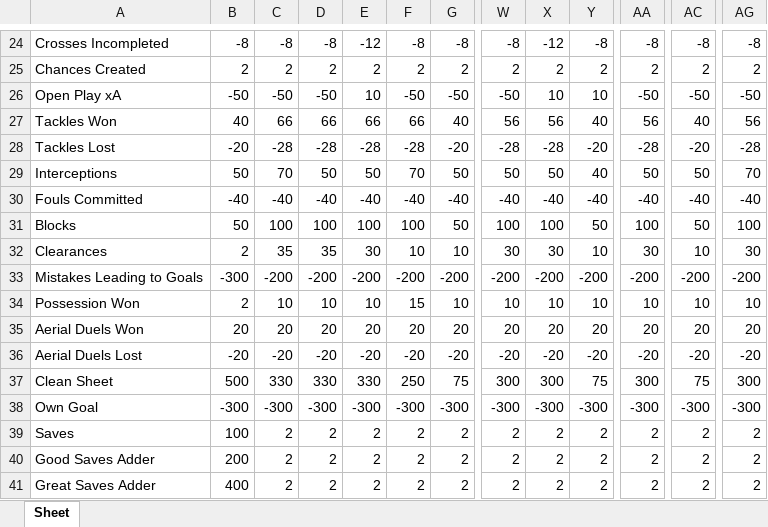
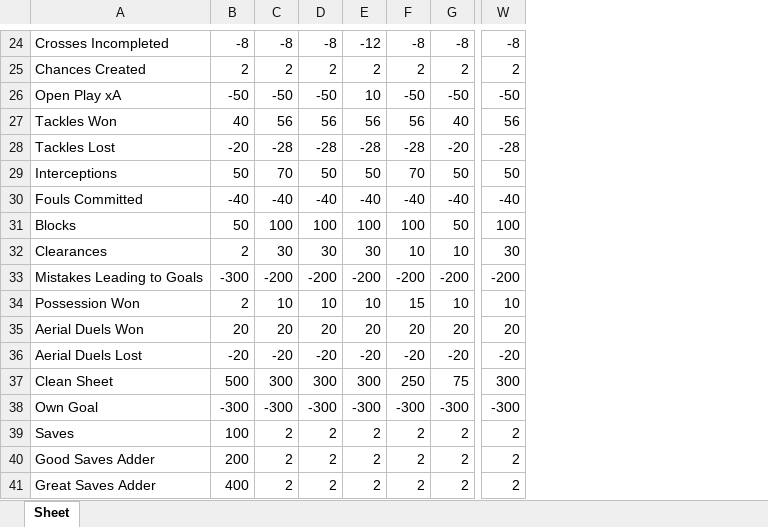
Before and after one commit to ChrisDoll/OpenMatchEngine, an Excel workbook: player_ratings_data.xlsx, sheet Sheet, drawn as a sheet; only a part is shown, gaps mark what is left out; values as stored, in another font and other column widths than the file's, no borders; the diff covers the shown part only; the diff names each change by its address in the sheet, - before the commit and + after, or states it on an @@ line.

```diff
--- a/player_ratings_data.xlsx (sheet Sheet)
+++ b/player_ratings_data.xlsx (sheet Sheet)
-column X, rows 24-41: -12 | 2 | 10 | 56 | -28 | 50 | -40 | 100 | 30 | -200 | 10 | 20 | -20 | 300 | -300 | 2 | 2 | 2
-column Y, rows 24-41: -8 | 2 | 10 | 40 | -20 | 40 | -40 | 50 | 10 | -200 | 10 | 20 | -20 | 75 | -300 | 2 | 2 | 2
-column AA, rows 24-41: -8 | 2 | -50 | 56 | -28 | 50 | -40 | 100 | 30 | -200 | 10 | 20 | -20 | 300 | -300 | 2 | 2 | 2
-column AC, rows 24-41: -8 | 2 | -50 | 40 | -20 | 50 | -40 | 50 | 10 | -200 | 10 | 20 | -20 | 75 | -300 | 2 | 2 | 2
-column AG, rows 24-41: -8 | 2 | -50 | 56 | -28 | 70 | -40 | 100 | 30 | -200 | 10 | 20 | -20 | 300 | -300 | 2 | 2 | 2
-C27: 66
+C27: 56
-D27: 66
+D27: 56
-E27: 66
+E27: 56
-F27: 66
+F27: 56
-C32: 35
+C32: 30
-D32: 35
+D32: 30
-C37: 330
+C37: 300
-D37: 330
+D37: 300
-E37: 330
+E37: 300
```
Also changed, not shown: 39 edited cells elsewhere in this sheet, 2 other files.
